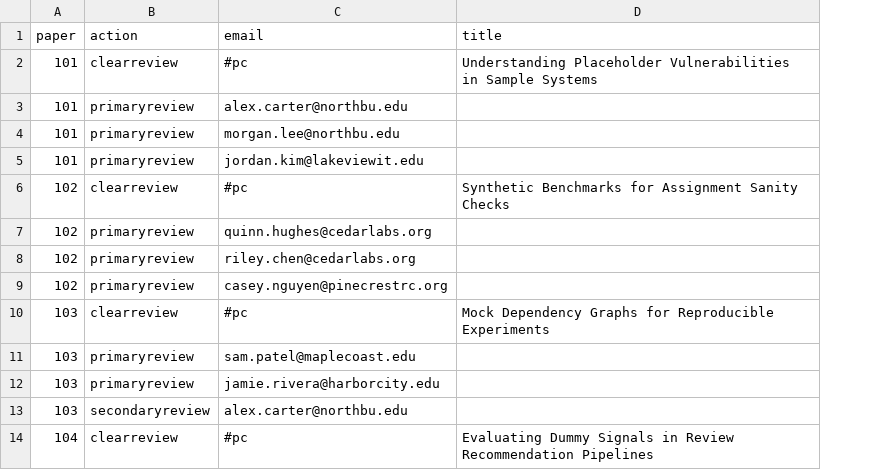
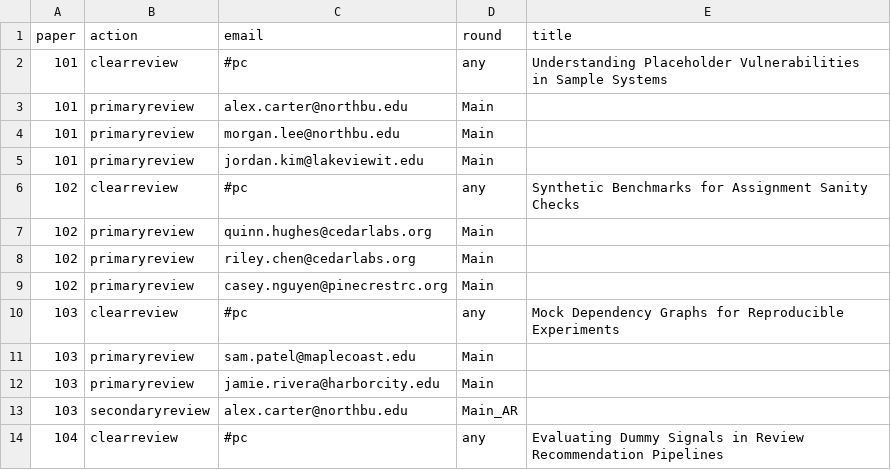
Before and after one commit to joannacss/AssignGuard, a CSV file: data/example1/icse2027-pcassignments.csv, drawn as a sheet; only a part is shown; the diff names each change by its address in the sheet, - before the commit and + after, or states it on an @@ line.

```diff
--- a/data/example1/icse2027-pcassignments.csv
+++ b/data/example1/icse2027-pcassignments.csv
+column D (round), rows 2-14: any | Main | Main | Main | any | Main | Main | Main | any | Main | Main | Main_AR | any
```
Also changed, not shown: data/example1/icse2027-pcinfo.csv, 7 other files.
